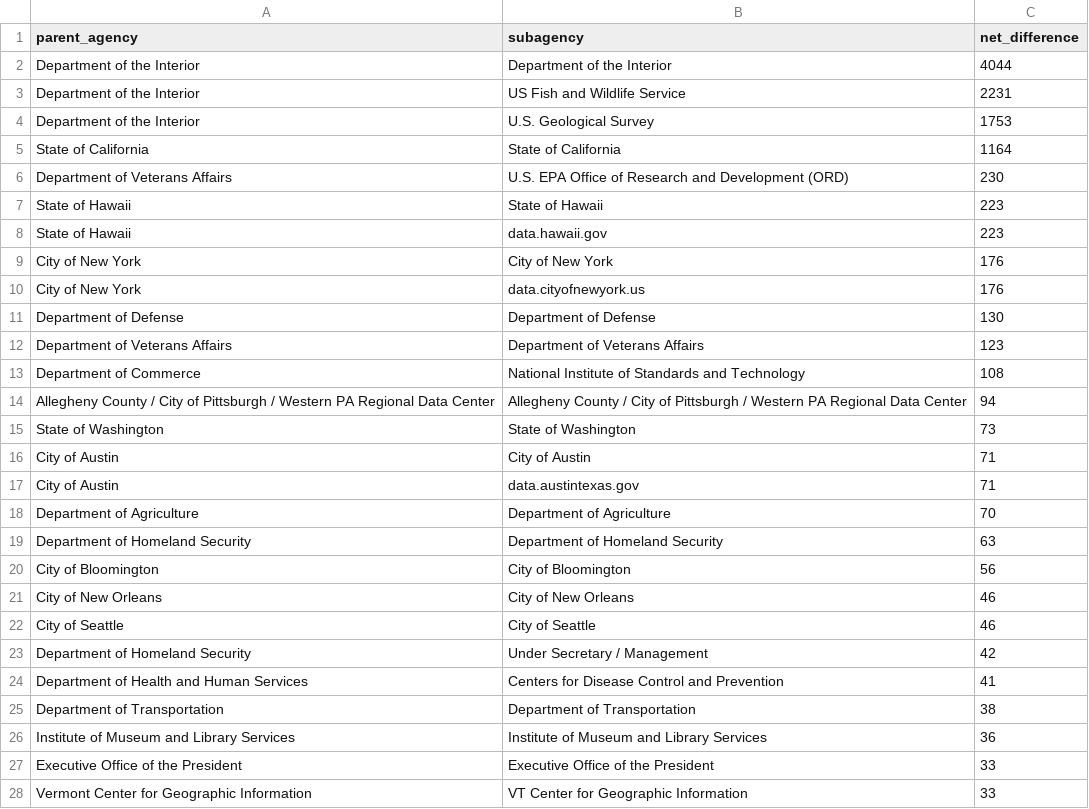
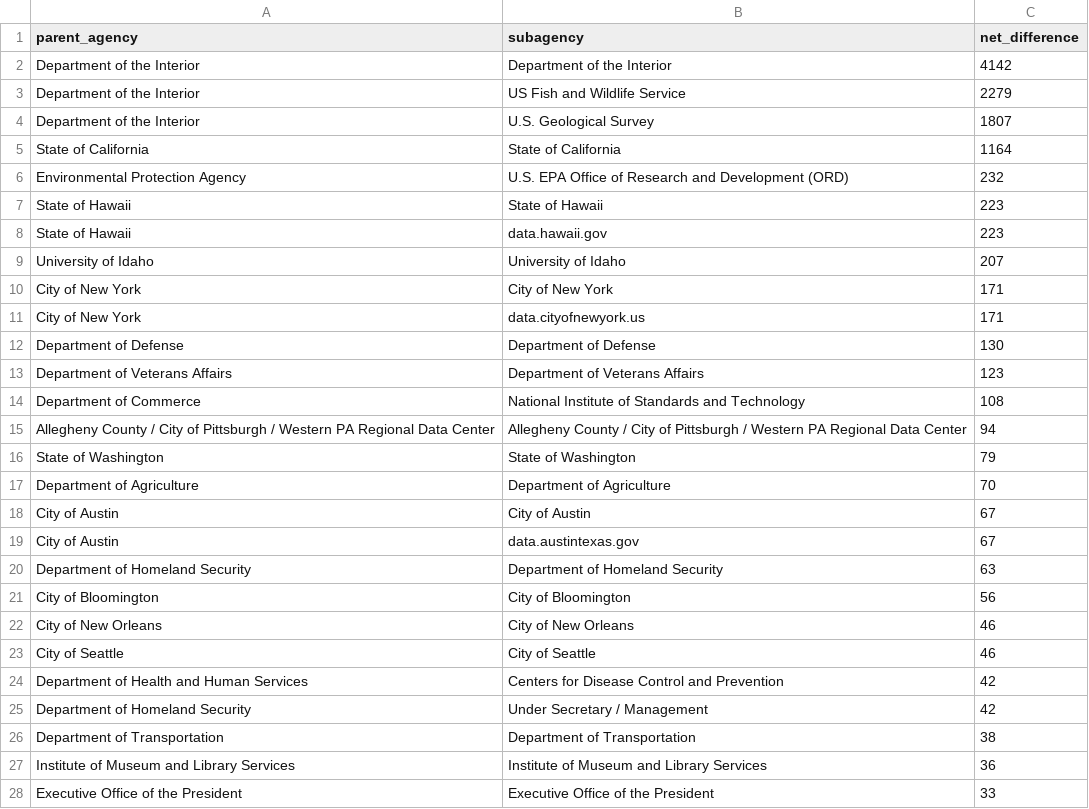
Before and after one commit to hancush/eyeball, a CSV file: output/churn_summary.csv, drawn as a sheet; only a part is shown; the diff covers the shown part only.

```diff
--- a/output/churn_summary.csv
+++ b/output/churn_summary.csv
@@ -1,11 +1,12 @@
 parent_agency,subagency,net_difference
-Department of the Interior,Department of the Interior,4044
-Department of the Interior,US Fish and Wildlife Service,2231
-Department of the Interior,U.S. Geological Survey,1753
+Department of the Interior,Department of the Interior,4142
+Department of the Interior,US Fish and Wildlife Service,2279
+Department of the Interior,U.S. Geological Survey,1807
 State of California,State of California,1164
-Department of Veterans Affairs,U.S. EPA Office of Research and Development (ORD),230
+Environmental Protection Agency,U.S. EPA Office of Research and Development (ORD),232
 State of Hawaii,State of Hawaii,223
 State of Hawaii,data.hawaii.gov,223
-City of New York,City of New York,176
-City of New York,data.cityofnewyork.us,176
+University of Idaho,University of Idaho,207
+City of New York,City of New York,171
+City of New York,data.cityofnewyork.us,171
 Department of Defense,Department of Defense,130
@@ -14,6 +15,6 @@ Department of Commerce,National Institute of Standards and Technology,108
 Allegheny County / City of Pittsburgh / Western PA Regional Data Center,Allegheny County / City of Pittsburgh / Western PA Regional Data Center,94
-State of Washington,State of Washington,73
-City of Austin,City of Austin,71
-City of Austin,data.austintexas.gov,71
+State of Washington,State of Washington,79
 Department of Agriculture,Department of Agriculture,70
+City of Austin,City of Austin,67
+City of Austin,data.austintexas.gov,67
 Department of Homeland Security,Department of Homeland Security,63
@@ -22,4 +23,4 @@ City of New Orleans,City of New Orleans,46
 City of Seattle,City of Seattle,46
+Department of Health and Human Services,Centers for Disease Control and Prevention,42
 Department of Homeland Security,Under Secretary / Management,42
-Department of Health and Human Services,Centers for Disease Control and Prevention,41
 Department of Transportation,Department of Transportation,38
@@ -27,2 +28 @@ Institute of Museum and Library Services,Institute of Museum and Library Service
 Executive Office of the President,Executive Office of the President,33
-Vermont Center for Geographic Information,VT Center for Geographic Information,33
```
Also changed, not shown: 20 added rows, 20 removed rows and 4 edited cells elsewhere in this file, archive.csv, output/log.csv.
